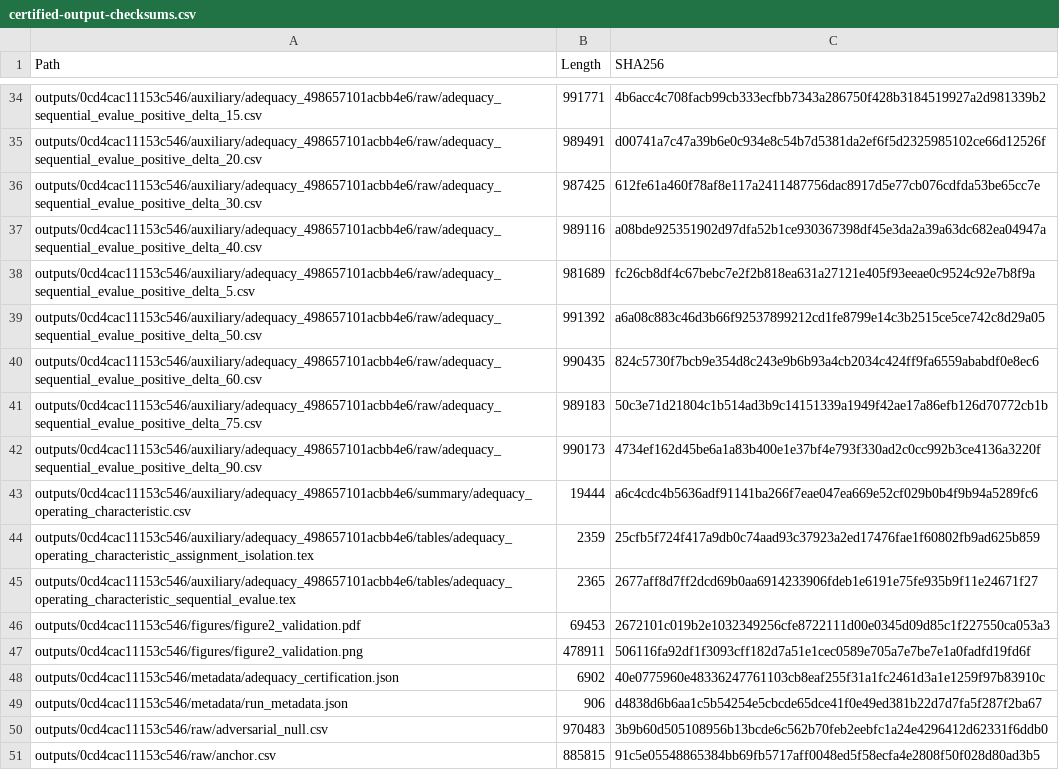
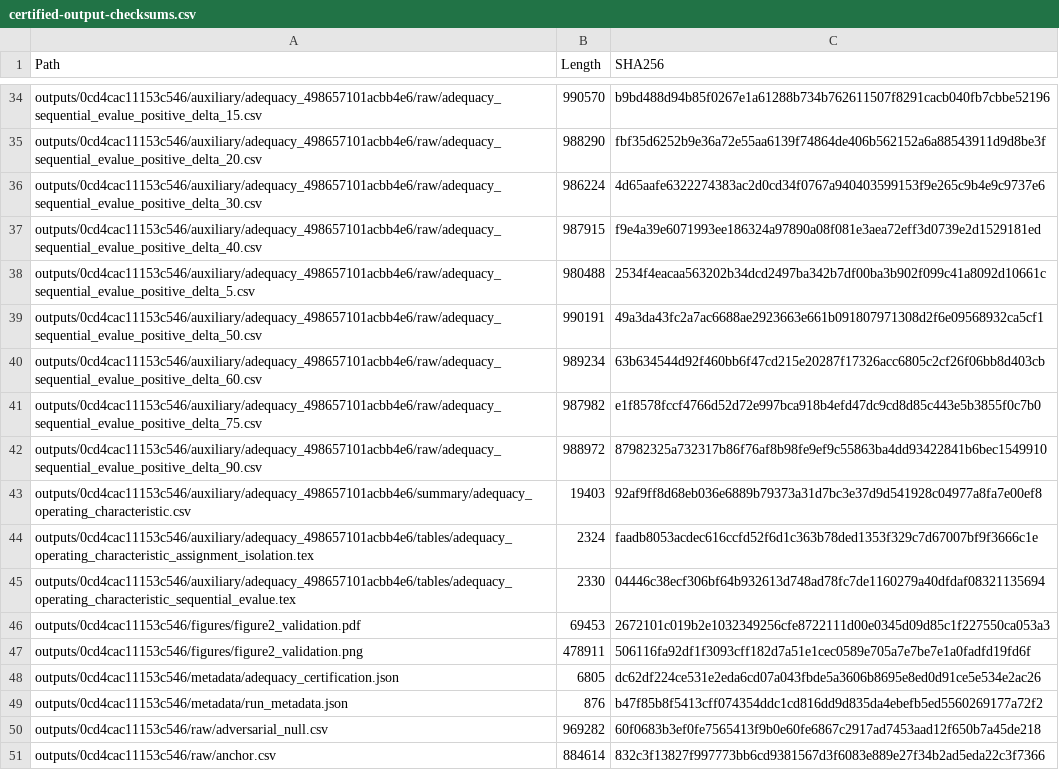
Before and after one commit to geosop/LEVEL-IIA, a CSV file: outputs/0cd4cac11153c546/metadata/certified-output-checksums.csv, drawn as a sheet; only a part is shown, gaps mark what is left out; the diff covers the shown part only; the diff names each change by its address in the sheet, - before the commit and + after, or states it on an @@ line.

Commit message:
Repair adequacy checksums for LF-normalized artifacts

```diff
--- a/outputs/0cd4cac11153c546/metadata/certified-output-checksums.csv
+++ b/outputs/0cd4cac11153c546/metadata/certified-output-checksums.csv
-B34 (Length): 991771
+B34 (Length): 990570
-C34 (SHA256): 4b6acc4c708facb99cb333ecfbb7343a286750f428b3184519927a2d981339b2
+C34 (SHA256): b9bd488d94b85f0267e1a61288b734b762611507f8291cacb040fb7cbbe52196
-B35 (Length): 989491
+B35 (Length): 988290
-C35 (SHA256): d00741a7c47a39b6e0c934e8c54b7d5381da2ef6f5d2325985102ce66d12526f
+C35 (SHA256): fbf35d6252b9e36a72e55aa6139f74864de406b562152a6a88543911d9d8be3f
-B36 (Length): 987425
+B36 (Length): 986224
-C36 (SHA256): 612fe61a460f78af8e117a2411487756dac8917d5e77cb076cdfda53be65cc7e
+C36 (SHA256): 4d65aafe6322274383ac2d0cd34f0767a940403599153f9e265c9b4e9c9737e6
-B37 (Length): 989116
+B37 (Length): 987915
-C37 (SHA256): a08bde925351902d97dfa52b1ce930367398df45e3da2a39a63dc682ea04947a
+C37 (SHA256): f9e4a39e6071993ee186324a97890a08f081e3aea72eff3d0739e2d1529181ed
-B38 (Length): 981689
+B38 (Length): 980488
-C38 (SHA256): fc26cb8df4c67bebc7e2f2b818ea631a27121e405f93eeae0c9524c92e7b8f9a
+C38 (SHA256): 2534f4eacaa563202b34dcd2497ba342b7df00ba3b902f099c41a8092d10661c
-B39 (Length): 991392
+B39 (Length): 990191
-C39 (SHA256): a6a08c883c46d3b66f92537899212cd1fe8799e14c3b2515ce5ce742c8d29a05
+C39 (SHA256): 49a3da43fc2a7ac6688ae2923663e661b091807971308d2f6e09568932ca5cf1
-B40 (Length): 990435
+B40 (Length): 989234
-C40 (SHA256): 824c5730f7bcb9e354d8c243e9b6b93a4cb2034c424ff9fa6559ababdf0e8ec6
+C40 (SHA256): 63b634544d92f460bb6f47cd215e20287f17326acc6805c2cf26f06bb8d403cb
-B41 (Length): 989183
+B41 (Length): 987982
-C41 (SHA256): 50c3e71d21804c1b514ad3b9c14151339a1949f42ae17a86efb126d70772cb1b
+C41 (SHA256): e1f8578fccf4766d52d72e997bca918b4efd47dc9cd8d85c443e5b3855f0c7b0
-B42 (Length): 990173
+B42 (Length): 988972
-C42 (SHA256): 4734ef162d45be6a1a83b400e1e37bf4e793f330ad2c0cc992b3ce4136a3220f
+C42 (SHA256): 87982325a732317b86f76af8b98fe9ef9c55863ba4dd93422841b6bec1549910
-B43 (Length): 19444
+B43 (Length): 19403
-C43 (SHA256): a6c4cdc4b5636adf91141ba266f7eae047ea669e52cf029b0b4f9b94a5289fc6
+C43 (SHA256): 92af9ff8d68eb036e6889b79373a31d7bc3e37d9d541928c04977a8fa7e00ef8
-B44 (Length): 2359
+B44 (Length): 2324
-C44 (SHA256): 25cfb5f724f417a9db0c74aad93c37923a2ed17476fae1f60802fb9ad625b859
+C44 (SHA256): faadb8053acdec616ccfd52f6d1c363b78ded1353f329c7d67007bf9f3666c1e
-B45 (Length): 2365
+B45 (Length): 2330
-C45 (SHA256): 2677aff8d7ff2dcd69b0aa6914233906fdeb1e6191e75fe935b9f11e24671f27
+C45 (SHA256): 04446c38ecf306bf64b932613d748ad78fc7de1160279a40dfdaf08321135694
-B48 (Length): 6902
+B48 (Length): 6805
-C48 (SHA256): 40e0775960e48336247761103cb8eaf255f31a1fc2461d3a1e1259f97b83910c
+C48 (SHA256): dc62df224ce531e2eda6cd07a043fbde5a3606b8695e8ed0d91ce5e534e2ac26
-B49 (Length): 906
+B49 (Length): 876
-C49 (SHA256): d4838d6b6aa1c5b54254e5cbcde65dce41f0e49ed381b22d7d7fa5f287f2ba67
+C49 (SHA256): b47f85b8f5413cff074354ddc1cd816dd9d835da4ebefb5ed5560269177a72f2
-B50 (Length): 970483
+B50 (Length): 969282
-C50 (SHA256): 3b9b60d505108956b13bcde6c562b70feb2eebfc1a24e4296412d62331f6ddb0
+C50 (SHA256): 60f0683b3ef0fe7565413f9b0e60fe6867c2917ad7453aad12f650b7a45de218
-B51 (Length): 885815
+B51 (Length): 884614
-C51 (SHA256): 91c5e05548865384bb69fb5717aff0048ed5f58ecfa4e2808f50f028d80ad3b5
+C51 (SHA256): 832c3f13827f997773bb6cd9381567d3f6083e889e27f34b2ad5eda22c3f7366
```
Also changed, not shown: 128 edited cells elsewhere in this file, outputs/0cd4cac11153c546/auxiliary/adequacy_498657101acbb4e6/summary/adequacy_operating_characteristic.csv, outputs/0cd4cac11153c546/summary/adequacy_operating_characteristic.csv, 2 other files.
